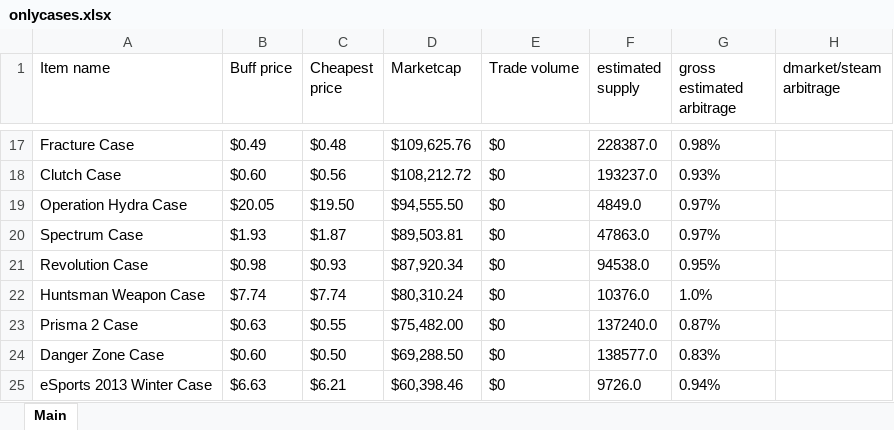
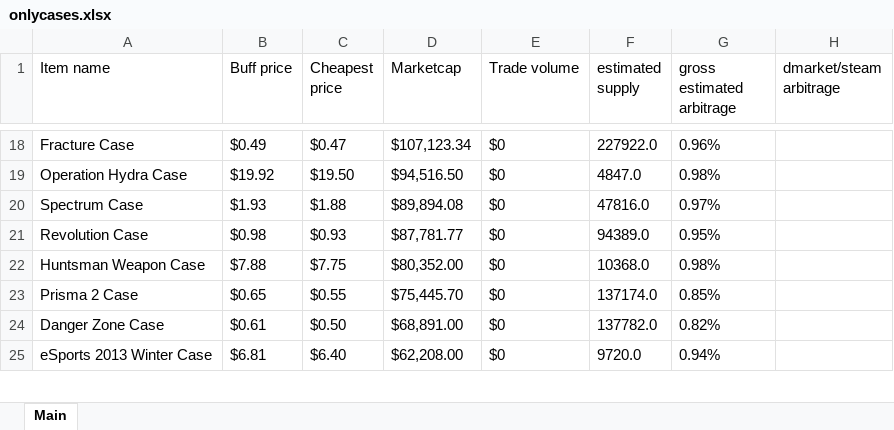
Before and after one commit to felixzabb/pricmpire_web_scraper, an Excel workbook: [3]any_run_saves/onlycases.xlsx, sheet Main, drawn as a sheet; only a part is shown, gaps mark what is left out; values as stored, in another font and other column widths than the file's, no borders; removed rows and columns are numbered as before the commit, all else as after; the diff covers the shown part only; the diff names each change by its address in the sheet, - before the commit and + after, or states it on an @@ line.

```diff
--- a/[3]any_run_saves/onlycases.xlsx (sheet Main)
+++ b/[3]any_run_saves/onlycases.xlsx (sheet Main)
-C18 (Cheapest price): $0.48
+C18 (Cheapest price): $0.47
-D18 (Marketcap): $109,625.76
+D18 (Marketcap): $107,123.34
-F18 (estimated supply): 228387.0
+F18 (estimated supply): 227922.0
-G18 (gross estimated arbitrage): 0.98%
+G18 (gross estimated arbitrage): 0.96%
-row 18: Clutch Case | $0.60 | $0.56 | $108,212.72 | $0 | 193237.0 | 0.93%
-B19 (Buff price): $20.05
+B19 (Buff price): $19.92
-D19 (Marketcap): $94,555.50
+D19 (Marketcap): $94,516.50
-F19 (estimated supply): 4849.0
+F19 (estimated supply): 4847.0
-G19 (gross estimated arbitrage): 0.97%
+G19 (gross estimated arbitrage): 0.98%
-C20 (Cheapest price): $1.87
+C20 (Cheapest price): $1.88
-D20 (Marketcap): $89,503.81
+D20 (Marketcap): $89,894.08
-F20 (estimated supply): 47863.0
+F20 (estimated supply): 47816.0
-D21 (Marketcap): $87,920.34
+D21 (Marketcap): $87,781.77
-F21 (estimated supply): 94538.0
+F21 (estimated supply): 94389.0
-B22 (Buff price): $7.74
+B22 (Buff price): $7.88
-C22 (Cheapest price): $7.74
+C22 (Cheapest price): $7.75
-D22 (Marketcap): $80,310.24
+D22 (Marketcap): $80,352.00
-F22 (estimated supply): 10376.0
+F22 (estimated supply): 10368.0
-G22 (gross estimated arbitrage): 1.0%
+G22 (gross estimated arbitrage): 0.98%
-B23 (Buff price): $0.63
+B23 (Buff price): $0.65
-D23 (Marketcap): $75,482.00
+D23 (Marketcap): $75,445.70
-F23 (estimated supply): 137240.0
+F23 (estimated supply): 137174.0
-G23 (gross estimated arbitrage): 0.87%
+G23 (gross estimated arbitrage): 0.85%
-B24 (Buff price): $0.60
+B24 (Buff price): $0.61
-D24 (Marketcap): $69,288.50
+D24 (Marketcap): $68,891.00
-F24 (estimated supply): 138577.0
+F24 (estimated supply): 137782.0
-G24 (gross estimated arbitrage): 0.83%
+G24 (gross estimated arbitrage): 0.82%
-B25 (Buff price): $6.63
+B25 (Buff price): $6.81
-C25 (Cheapest price): $6.21
+C25 (Cheapest price): $6.40
-D25 (Marketcap): $60,398.46
+D25 (Marketcap): $62,208.00
-F25 (estimated supply): 9726.0
+F25 (estimated supply): 9720.0
```
Also changed, not shown: 5 added rows, 4 removed rows and 112 edited cells elsewhere in this sheet, 3 other files.
